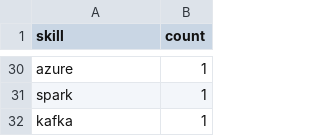
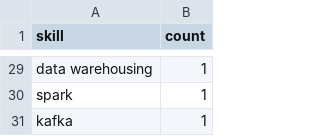
Before and after one commit to Maneeshraja19/job-market-intelligence, a CSV file: data/processed/skill_counts.csv, drawn as a sheet; only a part is shown, gaps mark what is left out; addresses are those after the commit; the diff covers the shown part only; the diff names each change by its address in the sheet, - before the commit and + after, or states it on an @@ line.

```diff
--- a/data/processed/skill_counts.csv
+++ b/data/processed/skill_counts.csv
-A29 (skill): azure
+A29 (skill): data warehousing
```
Also changed, not shown: 3 added rows, 4 removed rows, 3 moved rows and 5 edited cells elsewhere in this file, data/processed/job_postings_with_skills.csv.
